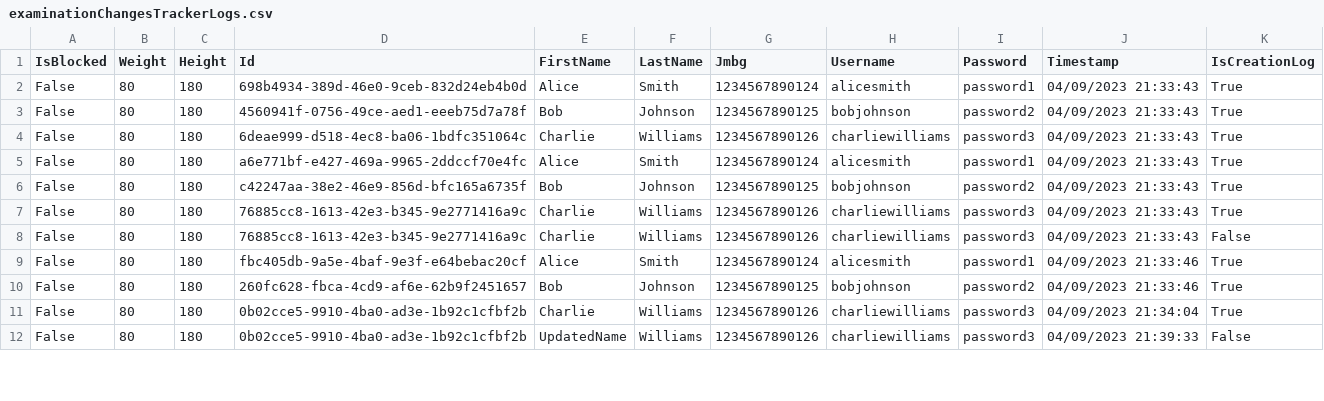
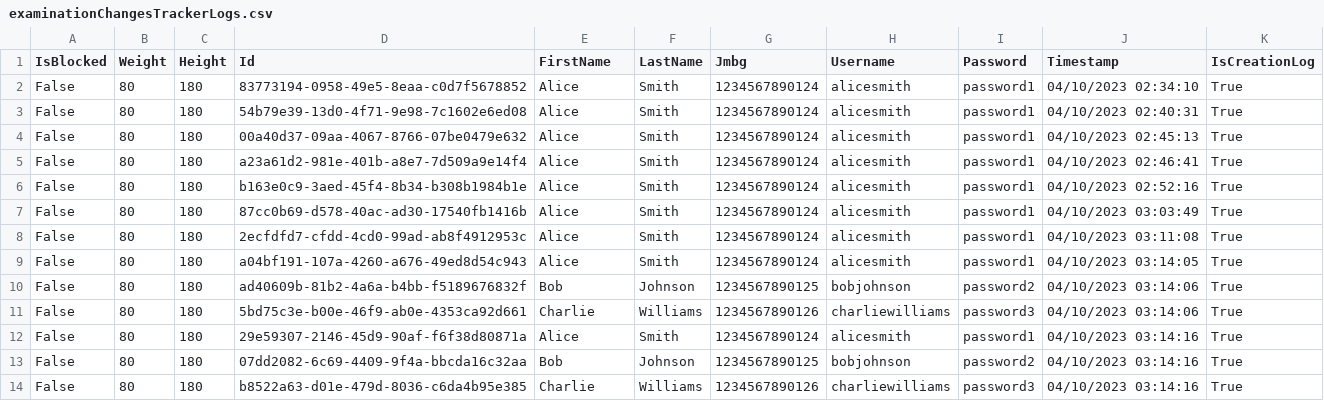
Before and after one commit to BulatovicBalsa/sims-project, a CSV file: HospitalTests/Data/examinationChangesTrackerLogs.csv, drawn as a sheet; only a part is shown; the diff covers the shown part only.

```diff
--- a/HospitalTests/Data/examinationChangesTrackerLogs.csv
+++ b/HospitalTests/Data/examinationChangesTrackerLogs.csv
@@ -1,12 +1,14 @@
 IsBlocked,Weight,Height,Id,FirstName,LastName,Jmbg,Username,Password,Timestamp,IsCreationLog
-False,80,180,698b4934-389d-46e0-9ceb-832d24eb4b0d,Alice,Smith,1234567890124,alicesmith,password1,04/09/2023 21:33:43,True
-False,80,180,4560941f-0756-49ce-aed1-eeeb75d7a78f,Bob,Johnson,1234567890125,bobjohnson,password2,04/09/2023 21:33:43,True
-False,80,180,6deae999-d518-4ec8-ba06-1bdfc351064c,Charlie,Williams,1234567890126,charliewilliams,password3,04/09/2023 21:33:43,True
-False,80,180,a6e771bf-e427-469a-9965-2ddccf70e4fc,Alice,Smith,1234567890124,alicesmith,password1,04/09/2023 21:33:43,True
-False,80,180,c42247aa-38e2-46e9-856d-bfc165a6735f,Bob,Johnson,1234567890125,bobjohnson,password2,04/09/2023 21:33:43,True
-False,80,180,76885cc8-1613-42e3-b345-9e2771416a9c,Charlie,Williams,1234567890126,charliewilliams,password3,04/09/2023 21:33:43,True
-False,80,180,76885cc8-1613-42e3-b345-9e2771416a9c,Charlie,Williams,1234567890126,charliewilliams,password3,04/09/2023 21:33:43,False
-False,80,180,fbc405db-9a5e-4baf-9e3f-e64bebac20cf,Alice,Smith,1234567890124,alicesmith,password1,04/09/2023 21:33:46,True
-False,80,180,260fc628-fbca-4cd9-af6e-62b9f2451657,Bob,Johnson,1234567890125,bobjohnson,password2,04/09/2023 21:33:46,True
-False,80,180,0b02cce5-9910-4ba0-ad3e-1b92c1cfbf2b,Charlie,Williams,1234567890126,charliewilliams,password3,04/09/2023 21:34:04,True
-False,80,180,0b02cce5-9910-4ba0-ad3e-1b92c1cfbf2b,UpdatedName,Williams,1234567890126,charliewilliams,password3,04/09/2023 21:39:33,False
+False,80,180,83773194-0958-49e5-8eaa-c0d7f5678852,Alice,Smith,1234567890124,alicesmith,password1,04/10/2023 02:34:10,True
+False,80,180,54b79e39-13d0-4f71-9e98-7c1602e6ed08,Alice,Smith,1234567890124,alicesmith,password1,04/10/2023 02:40:31,True
+False,80,180,00a40d37-09aa-4067-8766-07be0479e632,Alice,Smith,1234567890124,alicesmith,password1,04/10/2023 02:45:13,True
+False,80,180,a23a61d2-981e-401b-a8e7-7d509a9e14f4,Alice,Smith,1234567890124,alicesmith,password1,04/10/2023 02:46:41,True
+False,80,180,b163e0c9-3aed-45f4-8b34-b308b1984b1e,Alice,Smith,1234567890124,alicesmith,password1,04/10/2023 02:52:16,True
+False,80,180,87cc0b69-d578-40ac-ad30-17540fb1416b,Alice,Smith,1234567890124,alicesmith,password1,04/10/2023 03:03:49,True
+False,80,180,2ecfdfd7-cfdd-4cd0-99ad-ab8f4912953c,Alice,Smith,1234567890124,alicesmith,password1,04/10/2023 03:11:08,True
+False,80,180,a04bf191-107a-4260-a676-49ed8d54c943,Alice,Smith,1234567890124,alicesmith,password1,04/10/2023 03:14:05,True
+False,80,180,ad40609b-81b2-4a6a-b4bb-f5189676832f,Bob,Johnson,1234567890125,bobjohnson,password2,04/10/2023 03:14:06,True
+False,80,180,5bd75c3e-b00e-46f9-ab0e-4353ca92d661,Charlie,Williams,1234567890126,charliewilliams,password3,04/10/2023 03:14:06,True
+False,80,180,29e59307-2146-45d9-90af-f6f38d80871a,Alice,Smith,1234567890124,alicesmith,password1,04/10/2023 03:14:16,True
+False,80,180,07dd2082-6c69-4409-9f4a-bbcda16c32aa,Bob,Johnson,1234567890125,bobjohnson,password2,04/10/2023 03:14:16,True
+False,80,180,b8522a63-d01e-479d-8036-c6da4b95e385,Charlie,Williams,1234567890126,charliewilliams,password3,04/10/2023 03:14:16,True
```
Also changed, not shown: 1 removed row and 12 edited cells elsewhere in this file, HospitalTests/Data/examination.csv, 3 other files.
